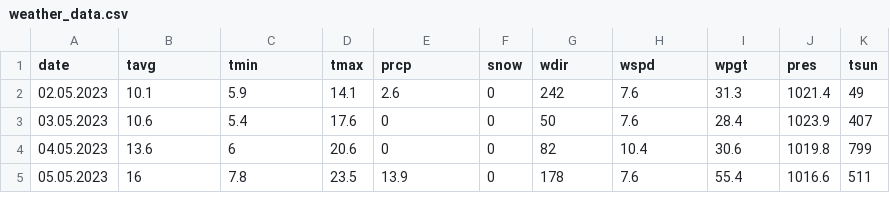
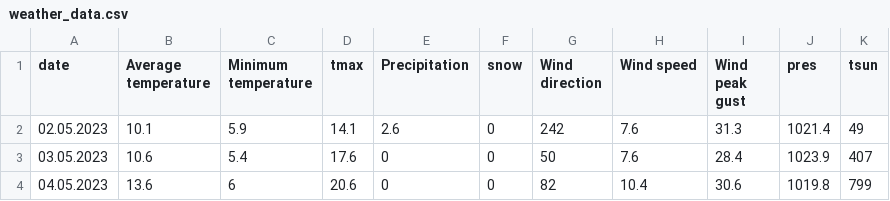
Before and after one commit to tolltim/masterthesis-lin-tim, a CSV file: train-data-au/weather_data.csv, drawn as a sheet; only a part is shown; the shorter side is filled out with more unchanged rows.

```diff
--- a/train-data-au/weather_data.csv
+++ b/train-data-au/weather_data.csv
@@ -1,2 +1,2 @@
-date,tavg,tmin,tmax,prcp,snow,wdir,wspd,wpgt,pres,tsun
+date,Average temperature,Minimum temperature,tmax,Precipitation,snow,Wind direction,Wind speed,Wind peak gust,pres,tsun
 02.05.2023,10.1,5.9,14.1,2.6,0,242,7.6,31.3,1021.4,49
```
Also changed, not shown: predictions/predictions_au.csv, predictions/predictions_wp.csv, 16 other files.
